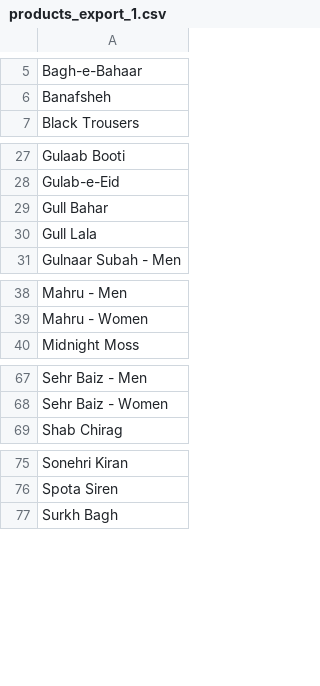
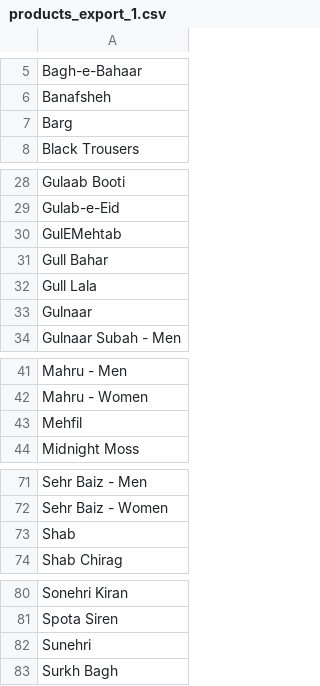
Before and after one commit to ozfarooq/koko-order-notion, a CSV file: products_export_1.csv, drawn as a sheet; only a part is shown, gaps mark what is left out; the diff names each change by its address in the sheet, - before the commit and + after, or states it on an @@ line.

```diff
--- a/products_export_1.csv
+++ b/products_export_1.csv
+row 7: Barg
+row 30: GulEMehtab
+row 33: Gulnaar
+row 43: Mehfil
+row 73: Shab
+row 82: Sunehri
```
Also changed, not shown: 20 other files.
